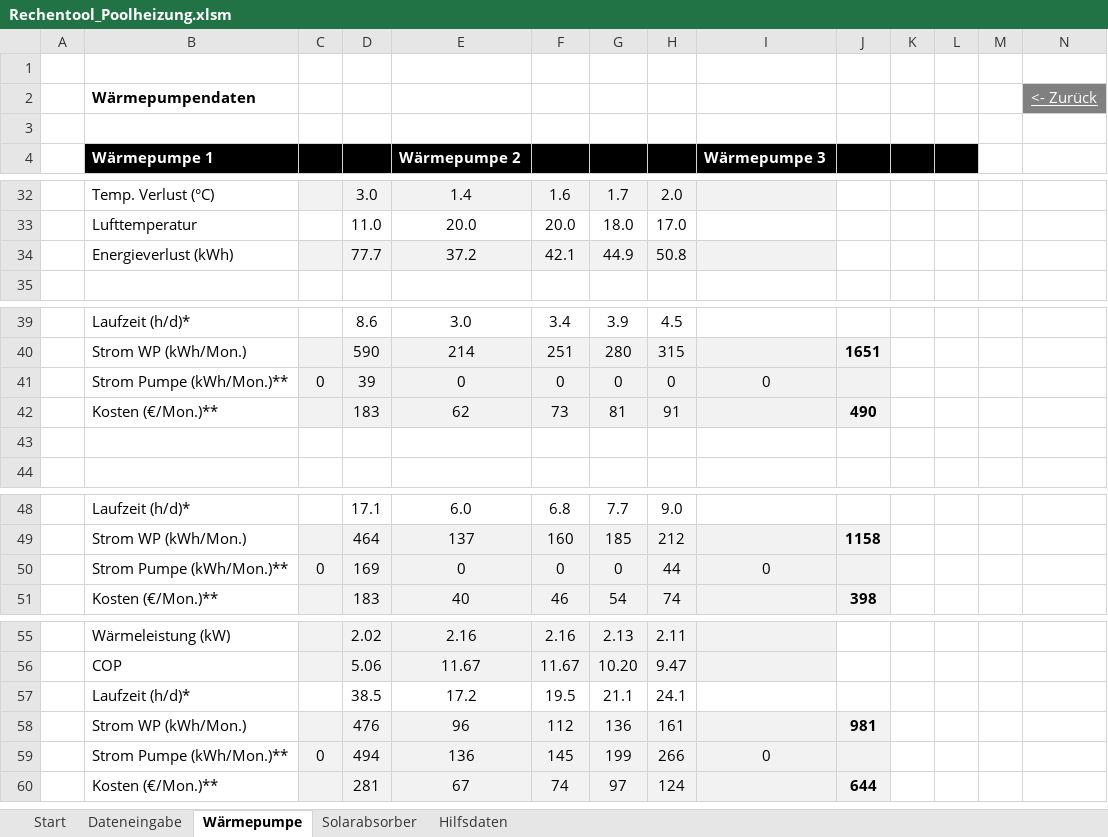
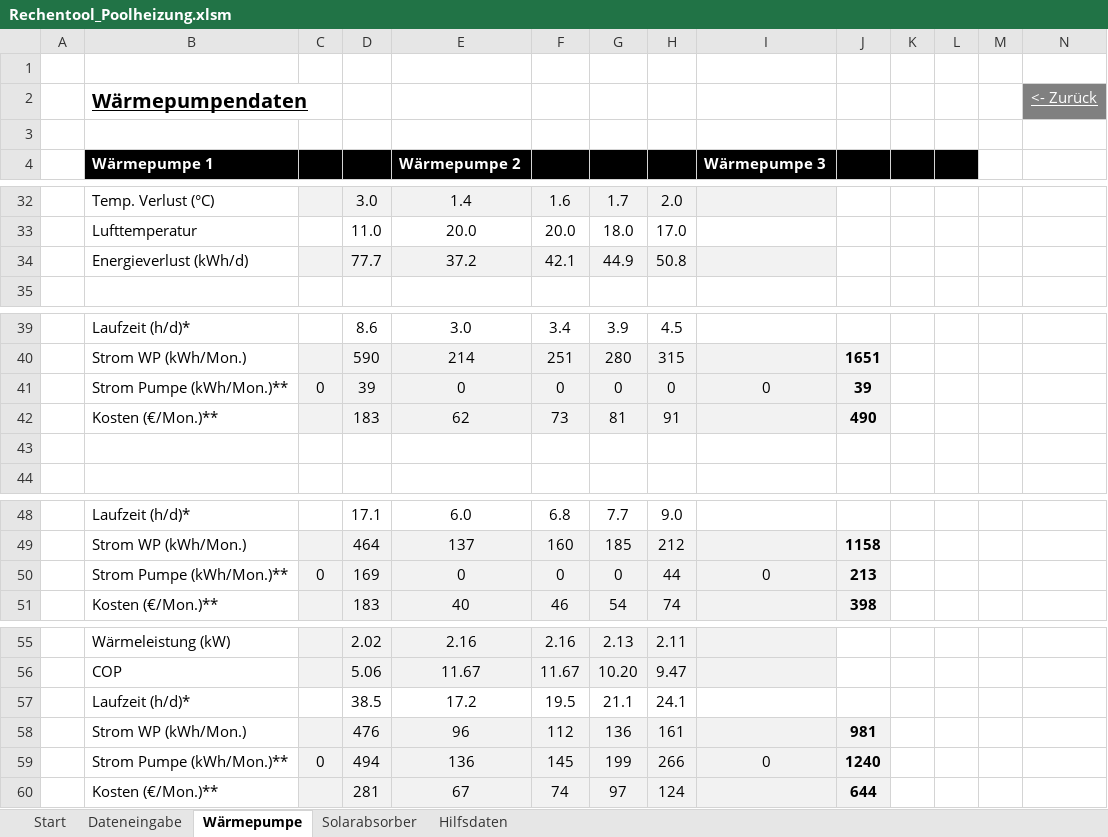
Before and after one commit to mschlenstedt/Rechentool_Poolheizung, an Excel workbook: excel/Rechentool_Poolheizung.xlsm, sheet Wärmepumpe, drawn as a sheet; only a part is shown, gaps mark what is left out; values as stored, in another font and other column widths than the file's, no borders; charts and pictures and conditional formats not drawn; the diff covers the shown part only; the diff names each change by its address in the sheet, - before the commit and + after, or states it on an @@ line.

```diff
--- a/excel/Rechentool_Poolheizung.xlsm (sheet Wärmepumpe)
+++ b/excel/Rechentool_Poolheizung.xlsm (sheet Wärmepumpe)
-B2 underline: off
+B2 underline: on, text size: larger
-B34: Energieverlust (kWh)
+B34: Energieverlust (kWh/d)
-J41: (empty)
+J41: 39
-J50: (empty)
+J50: 213
-J59: (empty)
+J59: 1240
```
Also changed, not shown: 5 edited cells elsewhere in this sheet, sheet Hilfsdaten, sheet Solarabsorber, sheet Start, charts or pictures.
